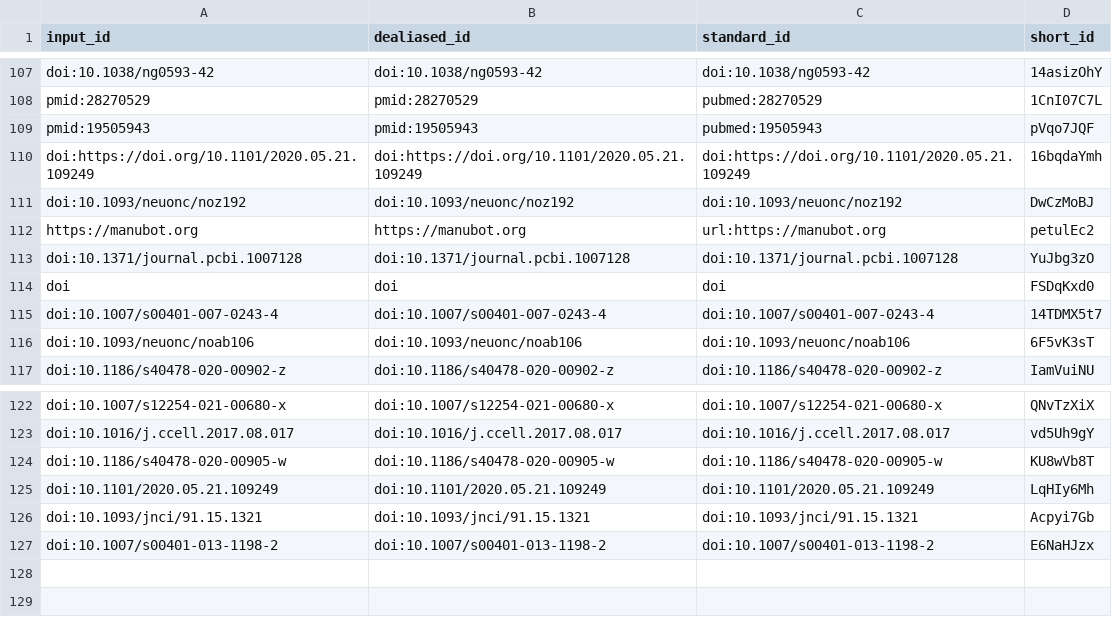
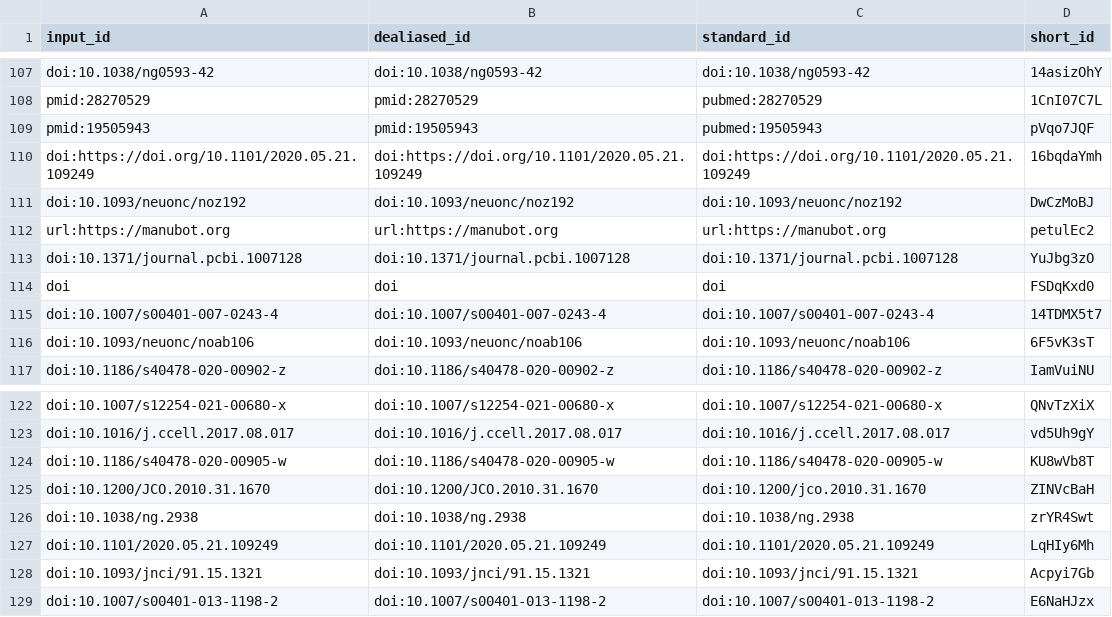
Before and after one commit to AlexsLemonade/OpenPBTA-manuscript, a TSV file: citations.tsv, drawn as a sheet; only a part is shown, gaps mark what is left out.

Commit message:
Merge pull request #167 from AlexsLemonade/results-4 [ci skip]
This build is based on
https://github.com/AlexsLemonade/OpenPBTA-manuscript/commit/9cb8b4fcad7554cf9658a3b4704d6dcd80dce44b.

This commit was created by the following CI build and job:
https://github.com/AlexsLemonade/OpenPBTA-manuscript/commit/9cb8b4fcad7554cf9658a3b4704d6dcd80dce44b/checks
https://github.com/AlexsLemonade/OpenPBTA-manuscript/runs/1454534636

```diff
--- a/citations.tsv
+++ b/citations.tsv
@@ -111,3 +111,3 @@ doi:https://doi.org/10.1101/2020.05.21.109249	doi:https://doi.org/10.1101/2020.0
 doi:10.1093/neuonc/noz192	doi:10.1093/neuonc/noz192	doi:10.1093/neuonc/noz192	DwCzMoBJ
-https://manubot.org	https://manubot.org	url:https://manubot.org	petulEc2
+url:https://manubot.org	url:https://manubot.org	url:https://manubot.org	petulEc2
 doi:10.1371/journal.pcbi.1007128	doi:10.1371/journal.pcbi.1007128	doi:10.1371/journal.pcbi.1007128	YuJbg3zO
@@ -124,2 +124,4 @@ doi:10.1016/j.ccell.2017.08.017	doi:10.1016/j.ccell.2017.08.017	doi:10.1016/j.cc
 doi:10.1186/s40478-020-00905-w	doi:10.1186/s40478-020-00905-w	doi:10.1186/s40478-020-00905-w	KU8wVb8T
+doi:10.1200/JCO.2010.31.1670	doi:10.1200/JCO.2010.31.1670	doi:10.1200/jco.2010.31.1670	ZINVcBaH
+doi:10.1038/ng.2938	doi:10.1038/ng.2938	doi:10.1038/ng.2938	zrYR4Swt
 doi:10.1101/2020.05.21.109249	doi:10.1101/2020.05.21.109249	doi:10.1101/2020.05.21.109249	LqHIy6Mh
```
Also changed, not shown: 7 other files.
